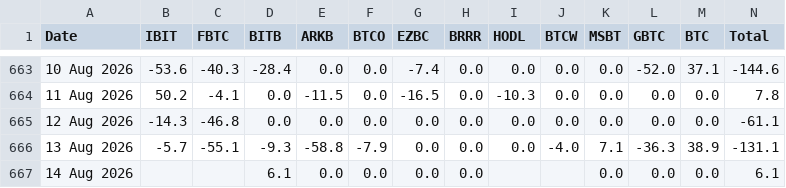
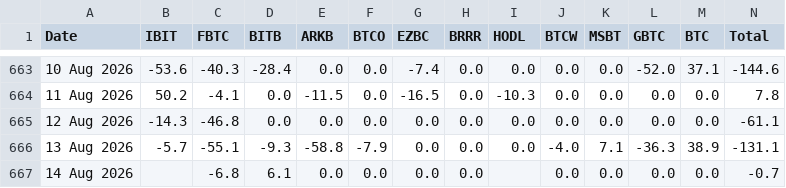
Before and after one commit to haturatu/crypto-etf-flow, a CSV file: etf_btc.csv, drawn as a sheet; only a part is shown, gaps mark what is left out.

```diff
--- a/etf_btc.csv
+++ b/etf_btc.csv
@@ -666,2 +666,2 @@ Date,IBIT,FBTC,BITB,ARKB,BTCO,EZBC,BRRR,HODL,BTCW,MSBT,GBTC,BTC,Total
 13 Aug 2026,-5.7,-55.1,-9.3,-58.8,-7.9,0.0,0.0,0.0,-4.0,7.1,-36.3,38.9,-131.1
-14 Aug 2026,,,6.1,0.0,0.0,0.0,0.0,,,0.0,0.0,0.0,6.1
+14 Aug 2026,,-6.8,6.1,0.0,0.0,0.0,0.0,,0.0,0.0,0.0,0.0,-0.7
```
Also changed, not shown: etf_eth.csv, etf_sol.csv.
